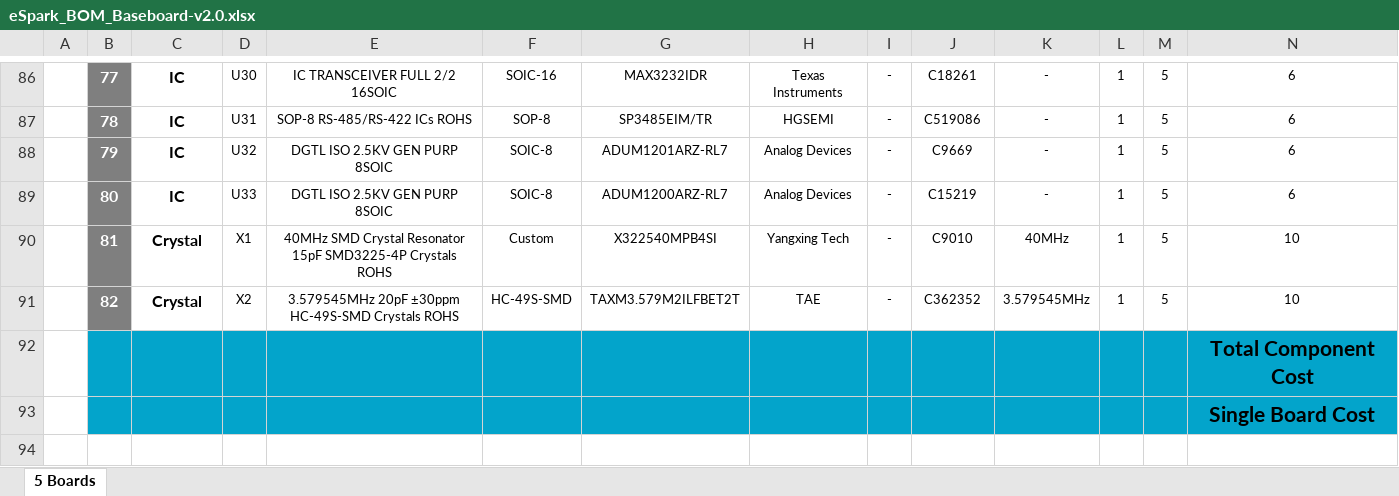
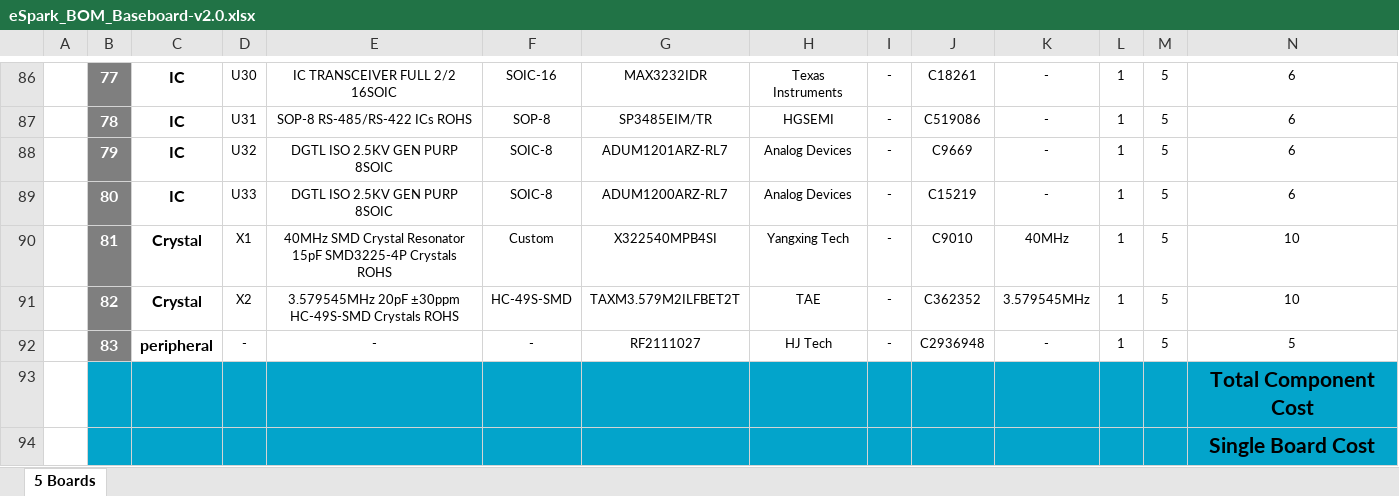
Before and after one commit to eSpark-Backup/chrisbyrd-esp32iotproduct, an Excel workbook: Design Files/Baseboard-v2.0/BOM/eSpark_BOM_Baseboard-v2.0.xlsx, sheet 5 Boards, drawn as a sheet; only a part is shown, gaps mark what is left out; values as stored, in another font and other column widths than the file's, no borders; charts and pictures not drawn; removed rows and columns are numbered as before the commit, all else as after; rows hold the shown columns only; the diff names each change by its address in the sheet, - before the commit and + after, or states it on an @@ line.

Commit message:
#29 peripheral added

```diff
--- a/Design Files/Baseboard-v2.0/BOM/eSpark_BOM_Baseboard-v2.0.xlsx (sheet 5 Boards)
+++ b/Design Files/Baseboard-v2.0/BOM/eSpark_BOM_Baseboard-v2.0.xlsx (sheet 5 Boards)
-row 92:  |  |  |  |  |  |  |  |  |  |  |  |  | Total Component Cost
-row 93:  |  |  |  |  |  |  |  |  |  |  |  |  | Single Board Cost
+row 92:  | 83 | peripheral | - | - | - | RF2111027 | HJ Tech | - | C2936948 | - | 1 | 5 | 5
+row 93:  |  |  |  |  |  |  |  |  |  |  |  |  | Total Component Cost
+row 94:  |  |  |  |  |  |  |  |  |  |  |  |  | Single Board Cost
```
Also changed, not shown: Design Files/Baseboard-v2.0/BOM/Client_BOM_Baseboard-v2.0.xlsx.
